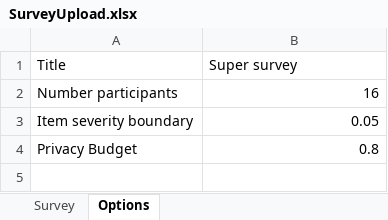
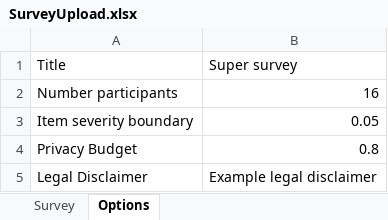
Before and after one commit to SATOCA/SATOCA, an Excel workbook: docs/SurveyUpload.xlsx, sheet Options, drawn as a sheet; values as stored, in another font and other column widths than the file's, no borders; the diff names each change by its address in the sheet, - before the commit and + after, or states it on an @@ line.

Commit message:
add legal disclaimer to survey

```diff
--- a/docs/SurveyUpload.xlsx (sheet Options)
+++ b/docs/SurveyUpload.xlsx (sheet Options)
+row 5: Legal Disclaimer | Example legal disclaimer
```
Also changed, not shown: 14 other files.
